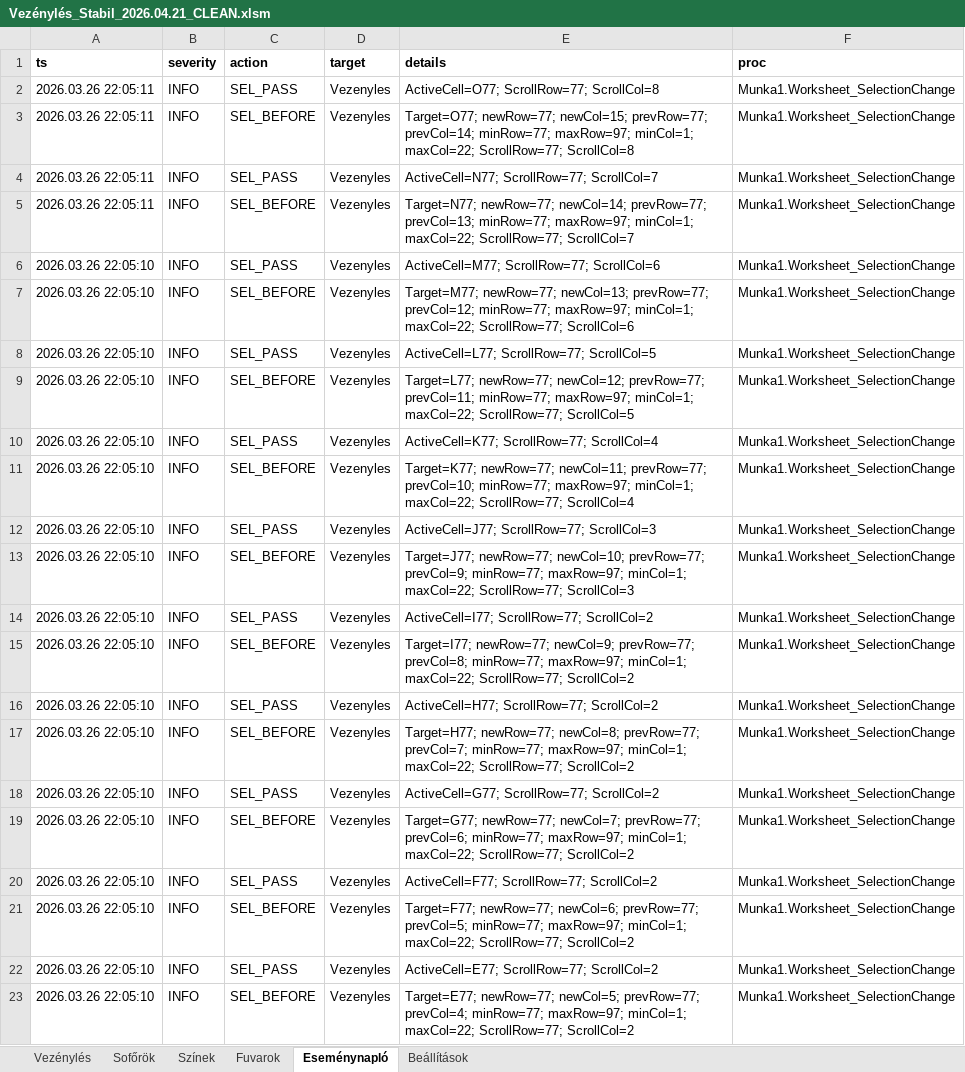
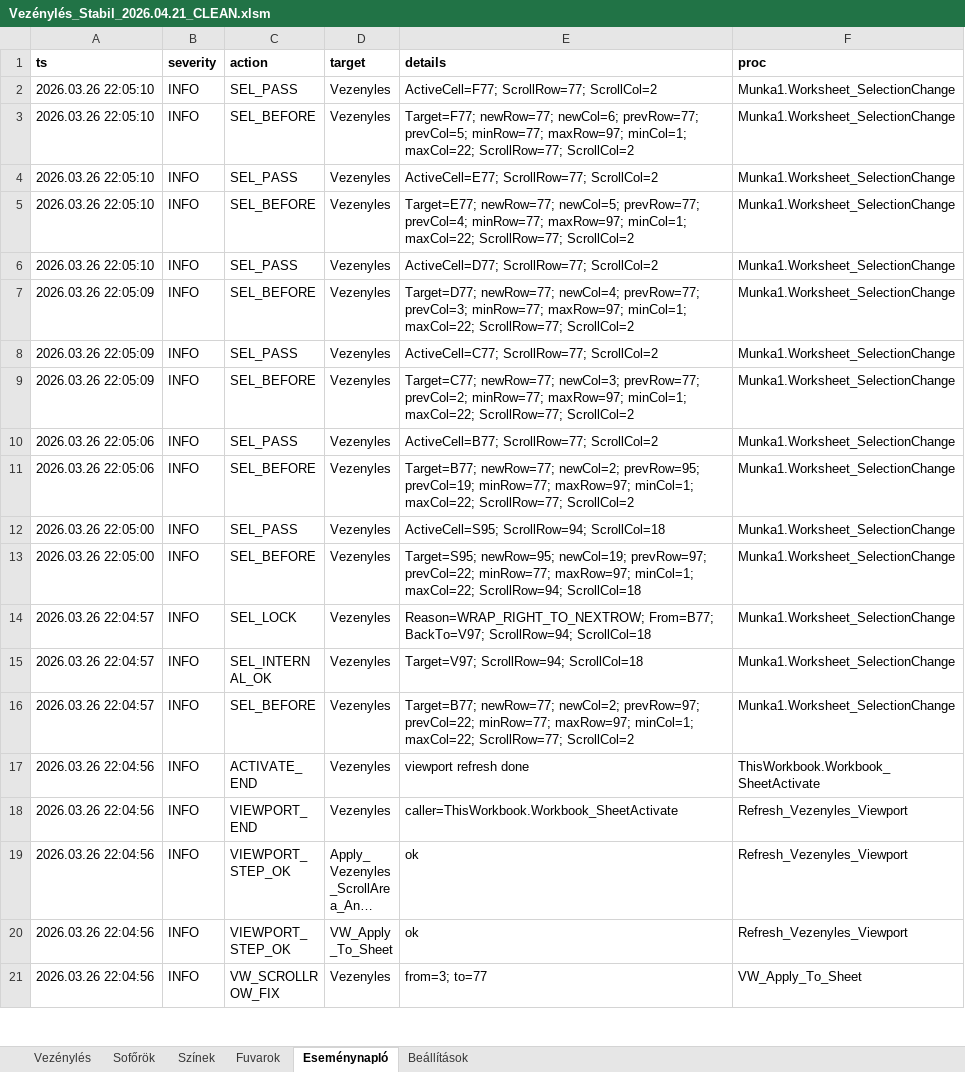
Before and after one commit to bukfa-web/vezenyles-excel, an Excel workbook: Vezénylés_Stabil_2026.04.21_CLEAN.xlsm, sheet Eseménynapló, drawn as a sheet; only a part is shown; the shorter side is filled out with more unchanged rows; long unchanged cells end in …; values as stored, in another font and other column widths than the file's, no borders; table styles not drawn; removed rows and columns are numbered as before the commit, all else as after; the diff covers the shown part only; the diff names each change by its address in the sheet, - before the commit and + after, or states it on an @@ line.

```diff
--- a/Vezénylés_Stabil_2026.04.21_CLEAN.xlsm (sheet Eseménynapló)
+++ b/Vezénylés_Stabil_2026.04.21_CLEAN.xlsm (sheet Eseménynapló)
-row 2: 2026.03.26 22:05:11 | INFO | SEL_PASS | Vezenyles | ActiveCell=O77; ScrollRow=77; ScrollCol=8 | Munka1.Worksheet_SelectionChange
-row 3: 2026.03.26 22:05:11 | INFO | SEL_BEFORE | Vezenyles | Target=O77; newRow=77; newCol=15; prevRow=77; prevCol=14; minRow=77; maxRow=97; minCol=1; maxCol=22; ScrollRow=77; ScrollCol=8 | Munka1.Worksheet_SelectionChange
-row 4: 2026.03.26 22:05:11 | INFO | SEL_PASS | Vezenyles | ActiveCell=N77; ScrollRow=77; ScrollCol=7 | Munka1.Worksheet_SelectionChange
-row 5: 2026.03.26 22:05:11 | INFO | SEL_BEFORE | Vezenyles | Target=N77; newRow=77; newCol=14; prevRow=77; prevCol=13; minRow=77; maxRow=97; minCol=1; maxCol=22; ScrollRow=77; ScrollCol=7 | Munka1.Worksheet_SelectionChange
-row 6: 2026.03.26 22:05:10 | INFO | SEL_PASS | Vezenyles | ActiveCell=M77; ScrollRow=77; ScrollCol=6 | Munka1.Worksheet_SelectionChange
-row 7: 2026.03.26 22:05:10 | INFO | SEL_BEFORE | Vezenyles | Target=M77; newRow=77; newCol=13; prevRow=77; prevCol=12; minRow=77; maxRow=97; minCol=1; maxCol=22; ScrollRow=77; ScrollCol=6 | Munka1.Worksheet_SelectionChange
-row 8: 2026.03.26 22:05:10 | INFO | SEL_PASS | Vezenyles | ActiveCell=L77; ScrollRow=77; ScrollCol=5 | Munka1.Worksheet_SelectionChange
-row 9: 2026.03.26 22:05:10 | INFO | SEL_BEFORE | Vezenyles | Target=L77; newRow=77; newCol=12; prevRow=77; prevCol=11; minRow=77; maxRow=97; minCol=1; maxCol=22; ScrollRow=77; ScrollCol=5 | Munka1.Worksheet_SelectionChange
-row 10: 2026.03.26 22:05:10 | INFO | SEL_PASS | Vezenyles | ActiveCell=K77; ScrollRow=77; ScrollCol=4 | Munka1.Worksheet_SelectionChange
-row 11: 2026.03.26 22:05:10 | INFO | SEL_BEFORE | Vezenyles | Target=K77; newRow=77; newCol=11; prevRow=77; prevCol=10; minRow=77; maxRow=97; minCol=1; maxCol=22; ScrollRow=77; ScrollCol=4 | Munka1.Worksheet_SelectionChange
-row 12: 2026.03.26 22:05:10 | INFO | SEL_PASS | Vezenyles | ActiveCell=J77; ScrollRow=77; ScrollCol=3 | Munka1.Worksheet_SelectionChange
-row 13: 2026.03.26 22:05:10 | INFO | SEL_BEFORE | Vezenyles | Target=J77; newRow=77; newCol=10; prevRow=77; prevCol=9; minRow=77; maxRow=97; minCol=1; maxCol=22; ScrollRow=77; ScrollCol=3 | Munka1.Worksheet_SelectionChange
-row 14: 2026.03.26 22:05:10 | INFO | SEL_PASS | Vezenyles | ActiveCell=I77; ScrollRow=77; ScrollCol=2 | Munka1.Worksheet_SelectionChange
-row 15: 2026.03.26 22:05:10 | INFO | SEL_BEFORE | Vezenyles | Target=I77; newRow=77; newCol=9; prevRow=77; prevCol=8; minRow=77; maxRow=97; minCol=1; maxCol=22; ScrollRow=77; ScrollCol=2 | Munka1.Worksheet_SelectionChange
-row 16: 2026.03.26 22:05:10 | INFO | SEL_PASS | Vezenyles | ActiveCell=H77; ScrollRow=77; ScrollCol=2 | Munka1.Worksheet_SelectionChange
-row 17: 2026.03.26 22:05:10 | INFO | SEL_BEFORE | Vezenyles | Target=H77; newRow=77; newCol=8; prevRow=77; prevCol=7; minRow=77; maxRow=97; minCol=1; maxCol=22; ScrollRow=77; ScrollCol=2 | Munka1.Worksheet_SelectionChange
-row 18: 2026.03.26 22:05:10 | INFO | SEL_PASS | Vezenyles | ActiveCell=G77; ScrollRow=77; ScrollCol=2 | Munka1.Worksheet_SelectionChange
-row 19: 2026.03.26 22:05:10 | INFO | SEL_BEFORE | Vezenyles | Target=G77; newRow=77; newCol=7; prevRow=77; prevCol=6; minRow=77; maxRow=97; minCol=1; maxCol=22; ScrollRow=77; ScrollCol=2 | Munka1.Worksheet_SelectionChange
```
Also changed, not shown: 18 added rows elsewhere in this sheet, sheet Vezénylés, sheet Beállítások, charts or pictures.
